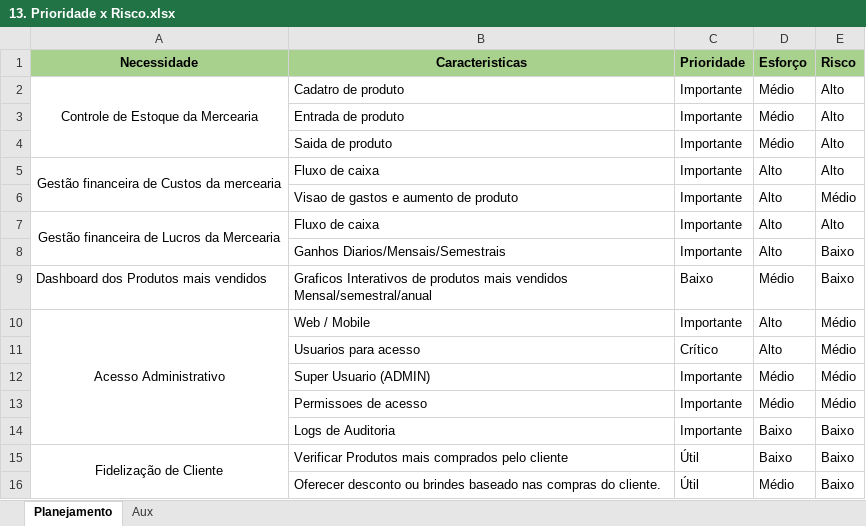
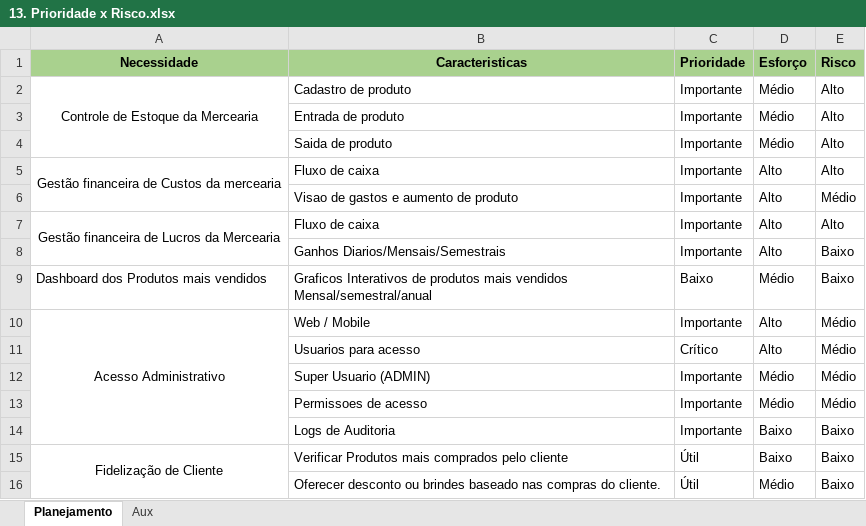
Before and after one commit to npcosta/EngenhariaDeSoftware, an Excel workbook: Documentação/13. Prioridade x Risco.xlsx, sheet Planejamento, drawn as a sheet; values as stored, in another font and other column widths than the file's, no borders; the diff names each change by its address in the sheet, - before the commit and + after, or states it on an @@ line.

```diff
--- a/Documentação/13. Prioridade x Risco.xlsx (sheet Planejamento)
+++ b/Documentação/13. Prioridade x Risco.xlsx (sheet Planejamento)
-B2 (Caracteristicas): Cadatro de produto
+B2 (Caracteristicas): Cadastro de produto
```
Also changed, not shown: 6 other files.
